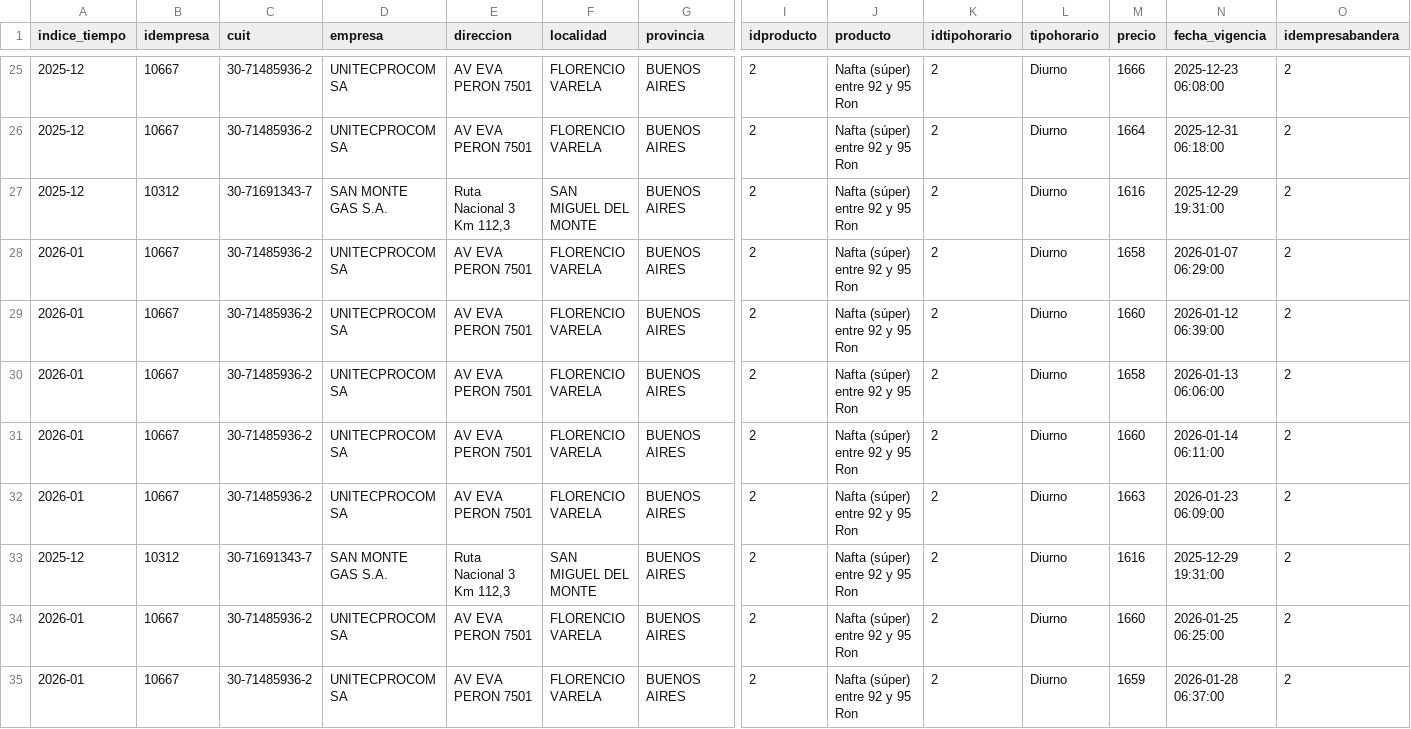
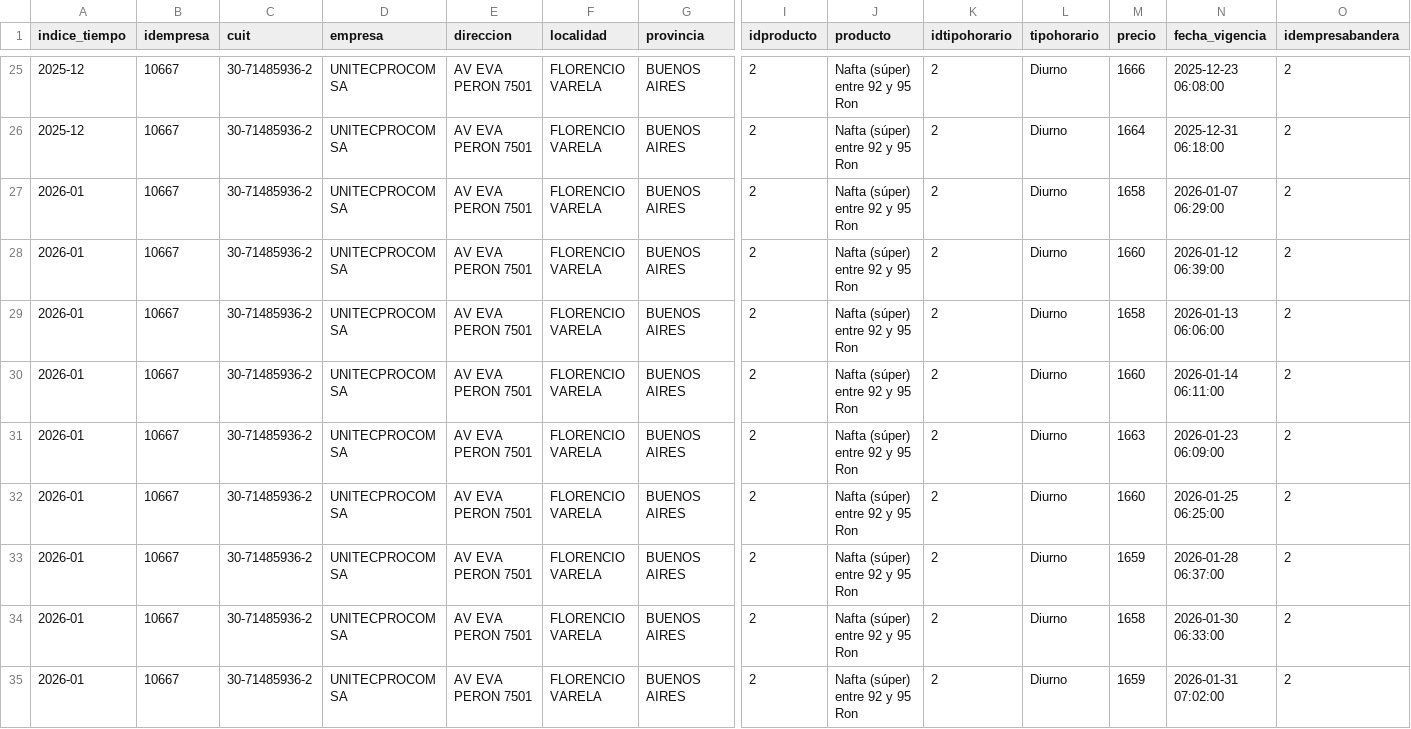
Before and after one commit to arqderman-tech/Subio-la-Nafta, a CSV file: data/historico_precios.csv, drawn as a sheet; only a part is shown, gaps mark what is left out; the shorter side is filled out with more unchanged rows; rows hold the shown columns only; the diff names each change by its address in the sheet, - before the commit and + after, or states it on an @@ line.

Commit message:
Update historico_precios.csv

```diff
--- a/data/historico_precios.csv
+++ b/data/historico_precios.csv
-row 27: 2025-12 | 10312 | 30-71691343-7 | SAN MONTE GAS S.A. | Ruta Nacional 3 Km 112,3 | SAN MIGUEL DEL MONTE | BUENOS AIRES | 2 | Nafta (súper) entre 92 y 95 Ron | 2 | Diurno | 1616 | 2025-12-29 19:31:00 | 2
-row 33: 2025-12 | 10312 | 30-71691343-7 | SAN MONTE GAS S.A. | Ruta Nacional 3 Km 112,3 | SAN MIGUEL DEL MONTE | BUENOS AIRES | 2 | Nafta (súper) entre 92 y 95 Ron | 2 | Diurno | 1616 | 2025-12-29 19:31:00 | 2
```
